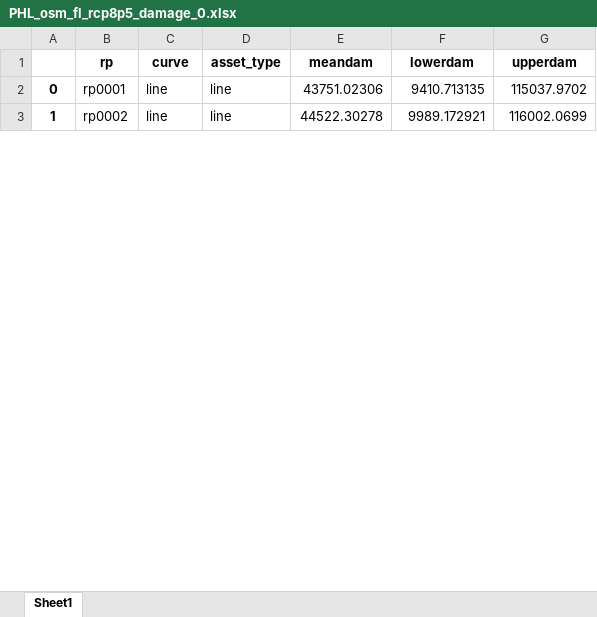
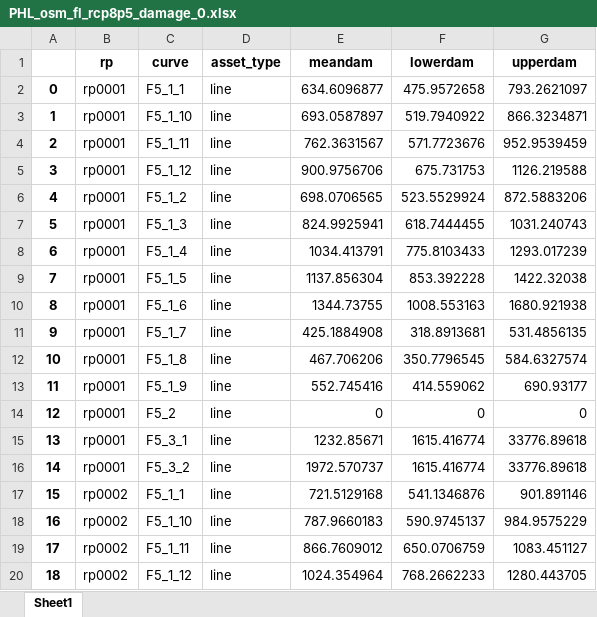
Before and after one commit to Mengqi-Ye/pg_risk_analysis, an Excel workbook: output/damage/PHL_osm_fl_rcp8p5_damage_0.xlsx, sheet Sheet1, drawn as a sheet; only a part is shown; values as stored, in another font and other column widths than the file's, no borders; addresses are those after the commit; the diff covers the shown part only; the diff names each change by its address in the sheet, - before the commit and + after, or states it on an @@ line.

```diff
--- a/output/damage/PHL_osm_fl_rcp8p5_damage_0.xlsx (sheet Sheet1)
+++ b/output/damage/PHL_osm_fl_rcp8p5_damage_0.xlsx (sheet Sheet1)
-C2 (curve): line
+C2 (curve): F5_1_1
-E2 (meandam): 43751.02306
+E2 (meandam): 634.6096877
-F2 (lowerdam): 9410.713135
+F2 (lowerdam): 475.9572658
-G2 (upperdam): 115037.9702
+G2 (upperdam): 793.2621097
+row 3: 1 | rp0001 | F5_1_10 | line | 693.0587897 | 519.7940922 | 866.3234871
+row 4: 2 | rp0001 | F5_1_11 | line | 762.3631567 | 571.7723676 | 952.9539459
+row 5: 3 | rp0001 | F5_1_12 | line | 900.9756706 | 675.731753 | 1126.219588
+row 6: 4 | rp0001 | F5_1_2 | line | 698.0706565 | 523.5529924 | 872.5883206
+row 7: 5 | rp0001 | F5_1_3 | line | 824.9925941 | 618.7444455 | 1031.240743
+row 8: 6 | rp0001 | F5_1_4 | line | 1034.413791 | 775.8103433 | 1293.017239
+row 9: 7 | rp0001 | F5_1_5 | line | 1137.856304 | 853.392228 | 1422.32038
+row 10: 8 | rp0001 | F5_1_6 | line | 1344.73755 | 1008.553163 | 1680.921938
+row 11: 9 | rp0001 | F5_1_7 | line | 425.1884908 | 318.8913681 | 531.4856135
+row 12: 10 | rp0001 | F5_1_8 | line | 467.706206 | 350.7796545 | 584.6327574
+row 13: 11 | rp0001 | F5_1_9 | line | 552.745416 | 414.559062 | 690.93177
+row 14: 12 | rp0001 | F5_2 | line | 0 | 0 | 0
+row 15: 13 | rp0001 | F5_3_1 | line | 1232.85671 | 1615.416774 | 33776.89618
+row 16: 14 | rp0001 | F5_3_2 | line | 1972.570737 | 1615.416774 | 33776.89618
@@ column A renumbered between rows 17 and 137 @@
-C17 (curve): line
+C17 (curve): F5_1_1
-E17 (meandam): 44522.30278
+E17 (meandam): 721.5129168
-F17 (lowerdam): 9989.172921
+F17 (lowerdam): 541.1346876
-G17 (upperdam): 116002.0699
+G17 (upperdam): 901.891146
+row 18: 16 | rp0002 | F5_1_10 | line | 787.9660183 | 590.9745137 | 984.9575229
+row 19: 17 | rp0002 | F5_1_11 | line | 866.7609012 | 650.0706759 | 1083.451127
+row 20: 18 | rp0002 | F5_1_12 | line | 1024.354964 | 768.2662233 | 1280.443705
```
Also changed, not shown: 123 added rows and 32 edited cells elsewhere in this sheet, output/damage/PHL_osm_fl_historical_damage_0.xlsx, output/damage/PHL_osm_fl_historical_damage_1.xlsx, 8 other files.
